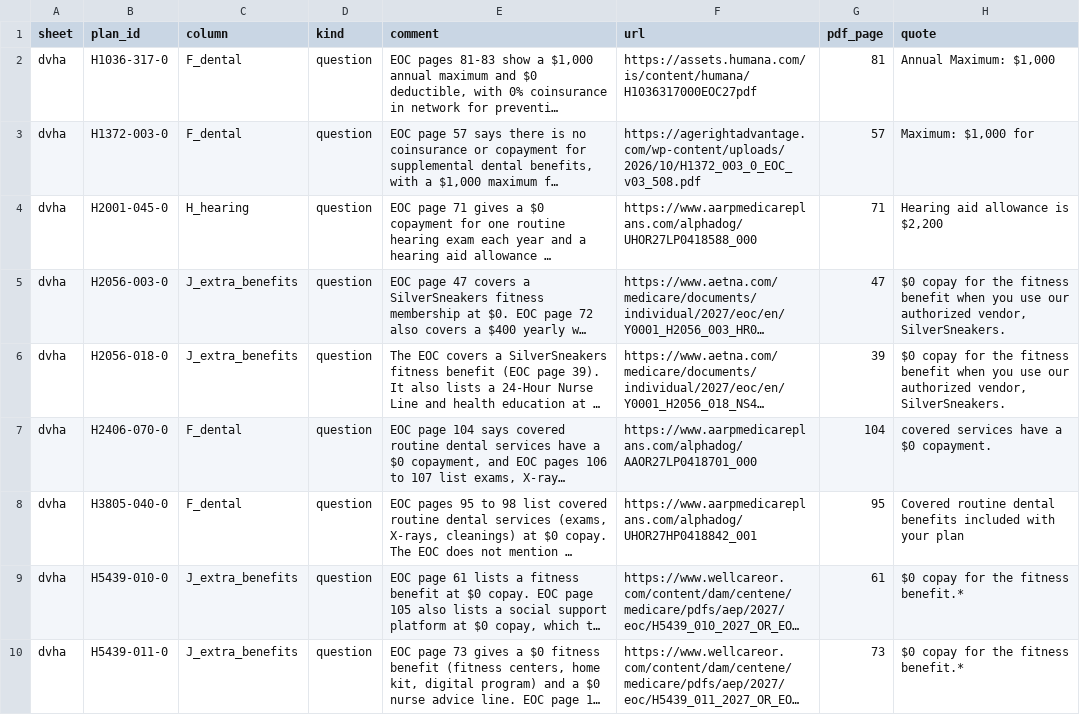
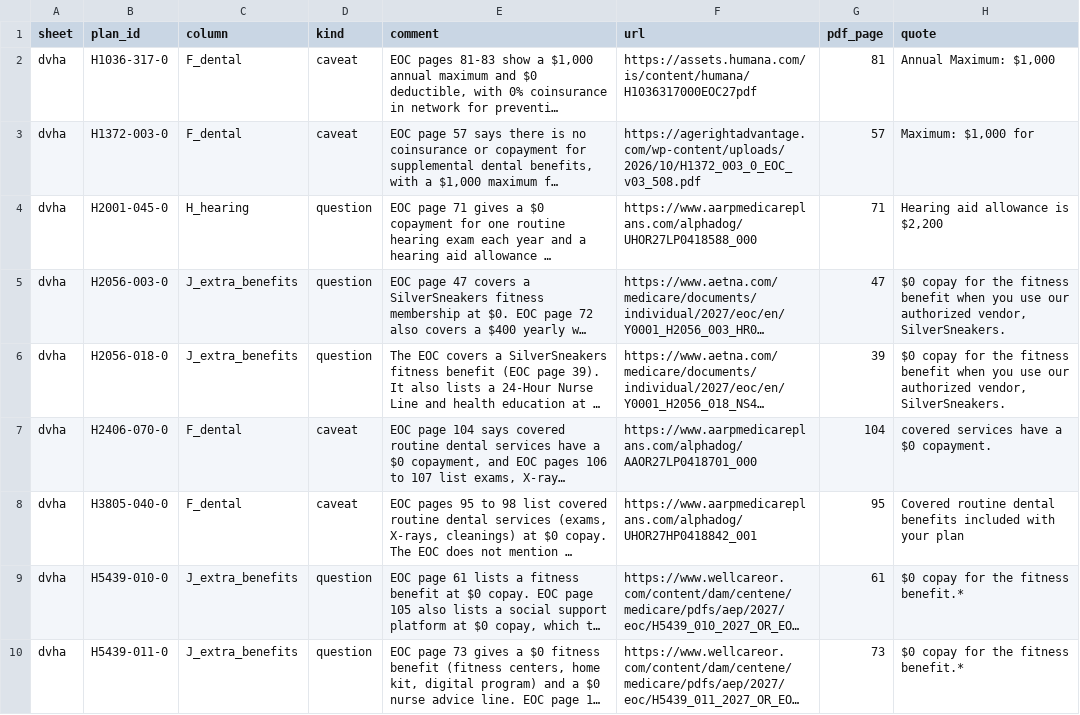
Before and after one commit to rosenhouse-bot-sandbox/shiba-data, a CSV file: data/2027/comments.csv, drawn as a sheet; only a part is shown; long unchanged cells end in …; the diff covers the shown part only; the diff names each change by its address in the sheet, - before the commit and + after, or states it on an @@ line.

```diff
--- a/data/2027/comments.csv
+++ b/data/2027/comments.csv
-D2:D3 (kind): question
+D2:D3 (kind): caveat
-D7:D8 (kind): question
+D7:D8 (kind): caveat
```
Also changed, not shown: 34 edited cells elsewhere in this file, data/2027/override_facts.csv, 8 other files.
